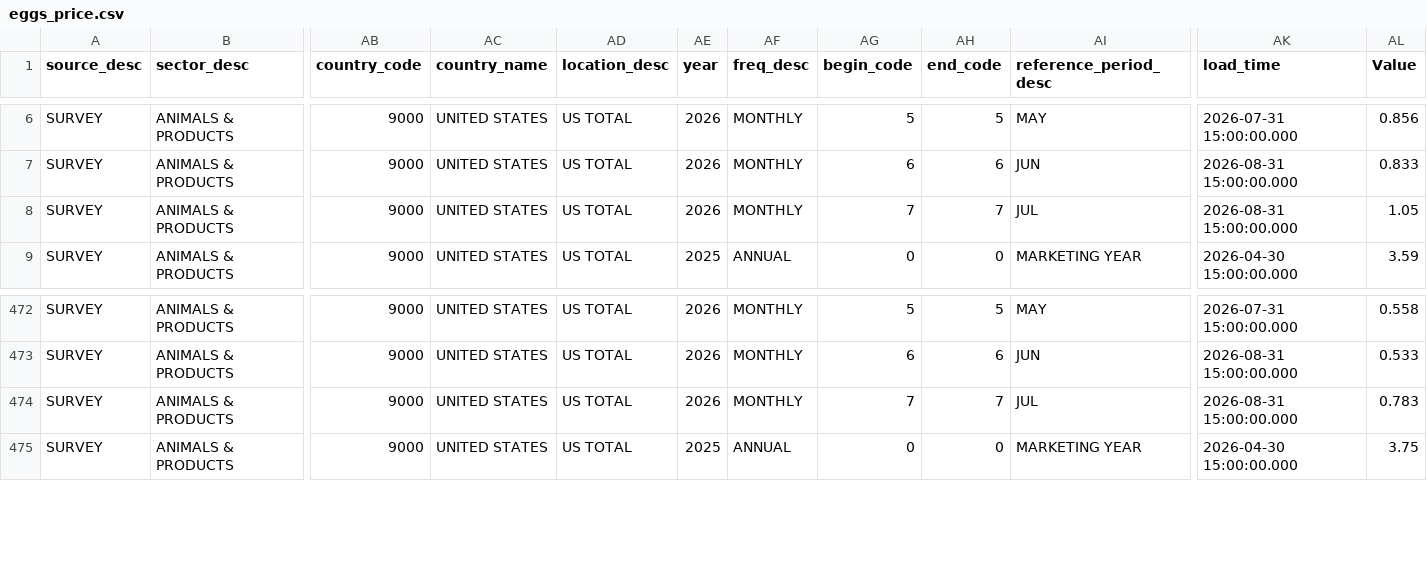
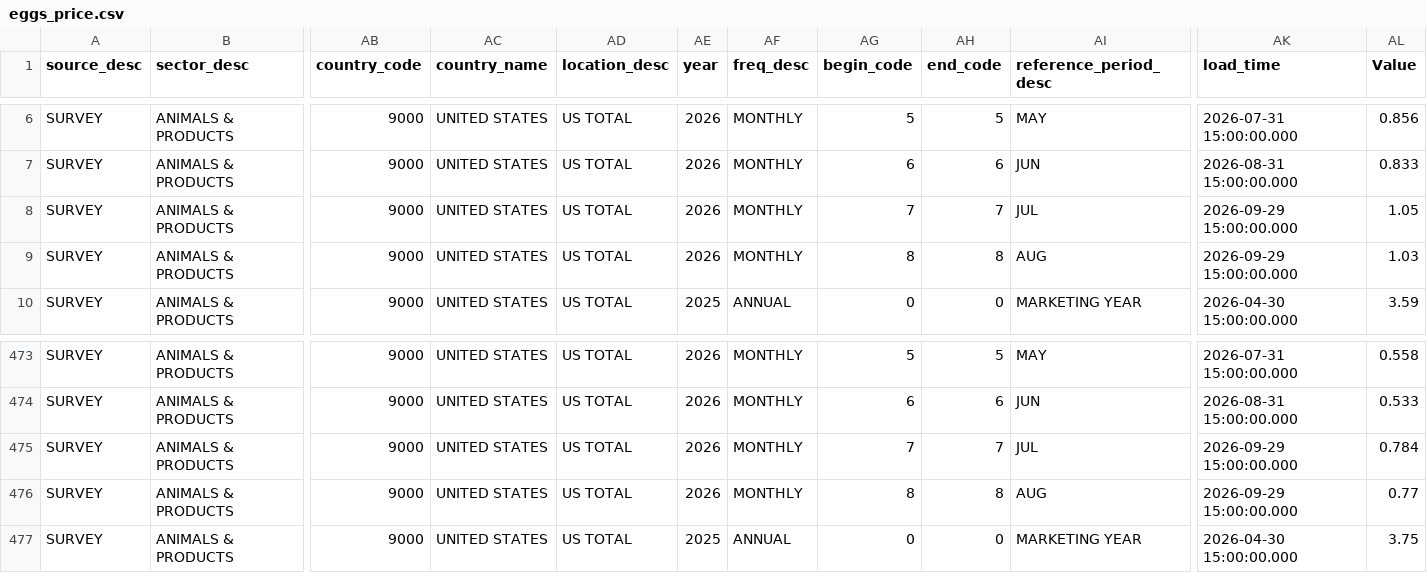
Before and after one commit to Chrisguo2000/global-agri-data-monitor, a CSV file: data/raw/eggs_price.csv, drawn as a sheet; only a part is shown, gaps mark what is left out; addresses are those after the commit; rows hold the shown columns only; the diff names each change by its address in the sheet, - before the commit and + after, or states it on an @@ line.

```diff
--- a/data/raw/eggs_price.csv
+++ b/data/raw/eggs_price.csv
-AK8 (load_time): 2026-08-31 15:00:00.000
+AK8 (load_time): 2026-09-29 15:00:00.000
+row 9: SURVEY | ANIMALS & PRODUCTS | 9000 | UNITED STATES | US TOTAL | 2026 | MONTHLY | 8 | 8 | AUG | 2026-09-29 15:00:00.000 | 1.03
-AK475 (load_time): 2026-08-31 15:00:00.000
+AK475 (load_time): 2026-09-29 15:00:00.000
-AL475 (Value): 0.783
+AL475 (Value): 0.784
+row 476: SURVEY | ANIMALS & PRODUCTS | 9000 | UNITED STATES | US TOTAL | 2026 | MONTHLY | 8 | 8 | AUG | 2026-09-29 15:00:00.000 | 0.77
```
Also changed, not shown: data/raw/chickens_price.csv, data/raw/corn_price.csv, 10 other files.
